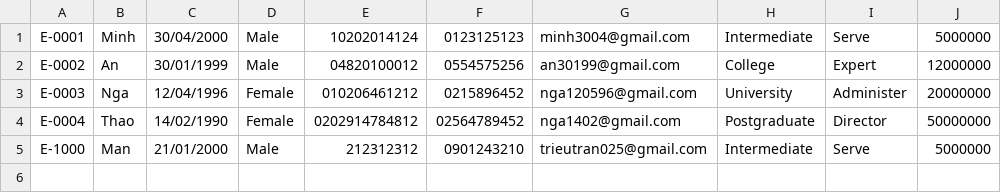
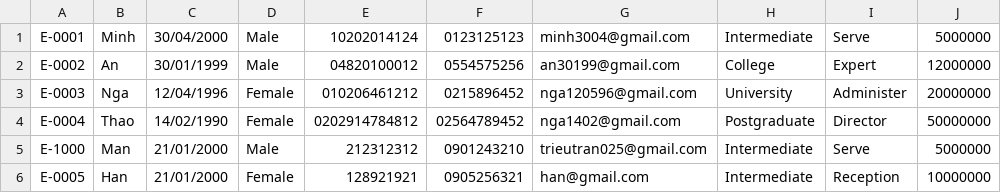
Before and after one commit to trieutran025/Castudy_Module_2, a CSV file: src/data/employee.csv, drawn as a sheet.

```diff
--- a/src/data/employee.csv
+++ b/src/data/employee.csv
@@ -5 +5,2 @@ E-0004,Thao,14/02/1990,Female,0202914784812,02564789452,nga1402@gmail.com,Postgr
 E-1000,Man,21/01/2000,Male,212312312,0901243210,trieutran025@gmail.com,Intermediate,Serve,5000000
+E-0005,Han,21/01/2000,Female,128921921,0905256321,han@gmail.com,Intermediate,Reception,10000000
```
Also changed, not shown: src/data/customer.csv, 20 other files.
